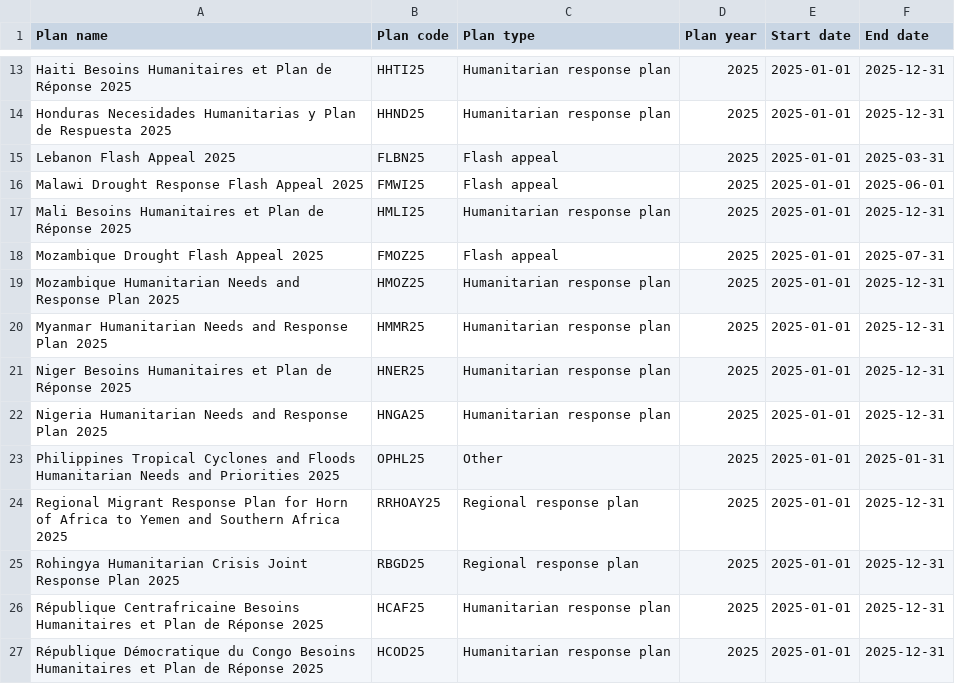
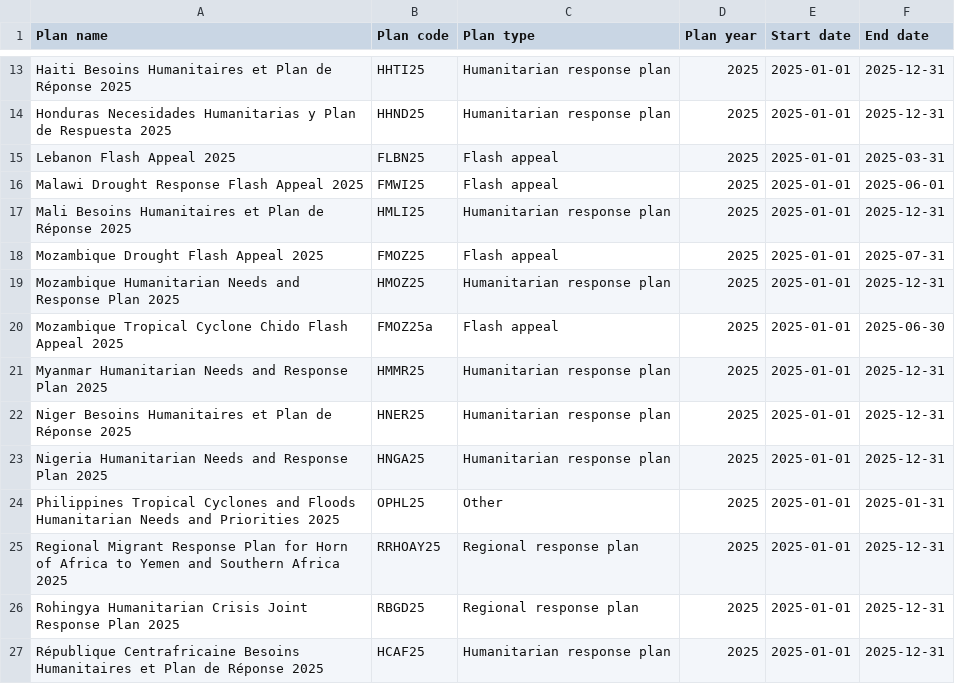
Before and after one commit to codeforIATI/humanitarian-plan-codelist, a CSV file: humanitarian-plan.csv, drawn as a sheet; only a part is shown, gaps mark what is left out; the shorter side is filled out with more unchanged rows; the diff names each change by its address in the sheet, - before the commit and + after, or states it on an @@ line.

Commit message:
deploy: adf0262c8f6f882ea9f8d209d723d747a1350cd5

```diff
--- a/humanitarian-plan.csv
+++ b/humanitarian-plan.csv
+row 20: Mozambique Tropical Cyclone Chido Flash Appeal 2025 | FMOZ25a | Flash appeal | 2025 | 2025-01-01 | 2025-06-30
```
